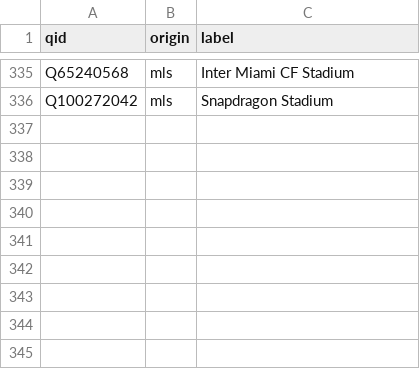
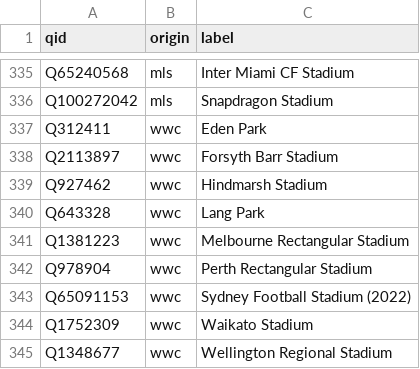
Before and after one commit to spxis/spx-stats, a CSV file: db/seed/soccer_venue_ids.csv, drawn as a sheet; only a part is shown, gaps mark what is left out.

Commit message:
feat(soccer): 2023 Women's World Cup from Wikipedia

```diff
--- a/db/seed/soccer_venue_ids.csv
+++ b/db/seed/soccer_venue_ids.csv
@@ -336 +336,10 @@ Q65240568,mls,Inter Miami CF Stadium
 Q100272042,mls,Snapdragon Stadium
+Q312411,wwc,Eden Park
+Q2113897,wwc,Forsyth Barr Stadium
+Q927462,wwc,Hindmarsh Stadium
+Q643328,wwc,Lang Park
+Q1381223,wwc,Melbourne Rectangular Stadium
+Q978904,wwc,Perth Rectangular Stadium
+Q65091153,wwc,Sydney Football Stadium (2022)
+Q1752309,wwc,Waikato Stadium
+Q1348677,wwc,Wellington Regional Stadium
```
Also changed, not shown: 3 other files.
